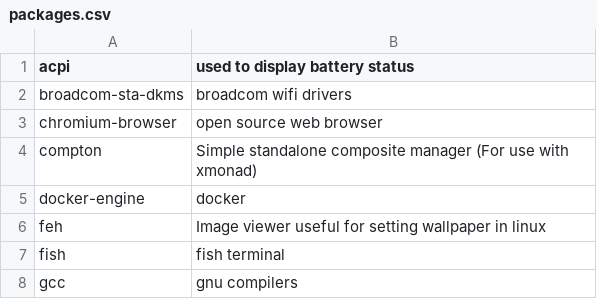
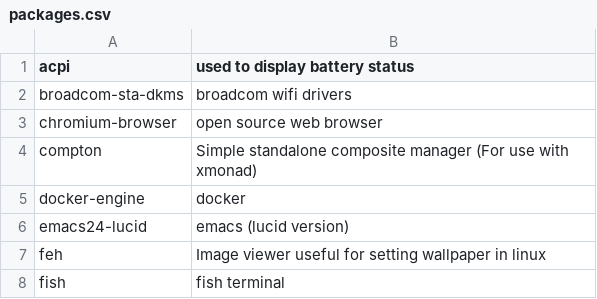
Before and after one commit to sam33r/dotfiles, a CSV file: packages.csv, drawn as a sheet; only a part is shown; the shorter side is filled out with more unchanged rows; the diff names each change by its address in the sheet, - before the commit and + after, or states it on an @@ line.

Commit message:
add emacs and spacemacs

```diff
--- a/packages.csv
+++ b/packages.csv
+row 6: emacs24-lucid | emacs (lucid version)
```
Also changed, not shown: 1 other file.
